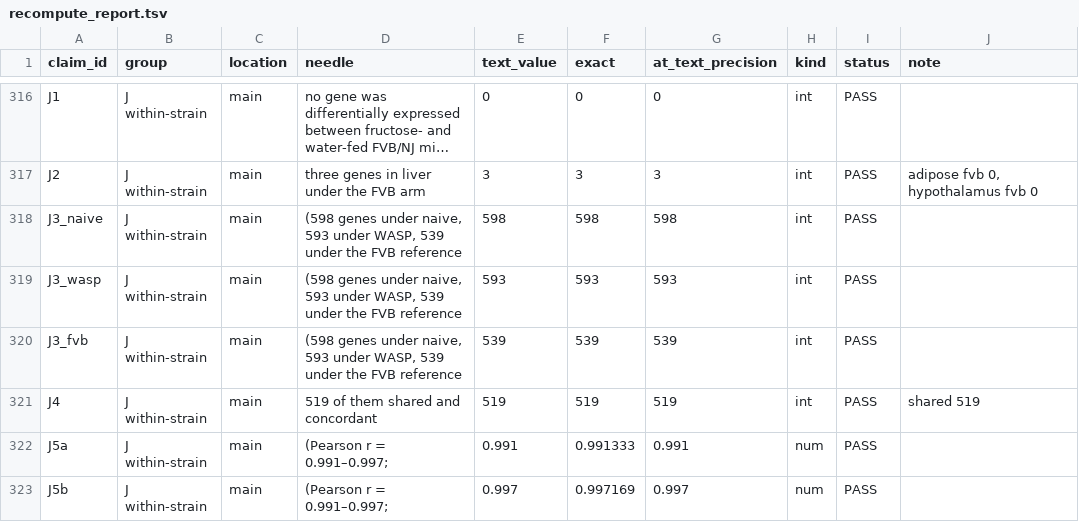
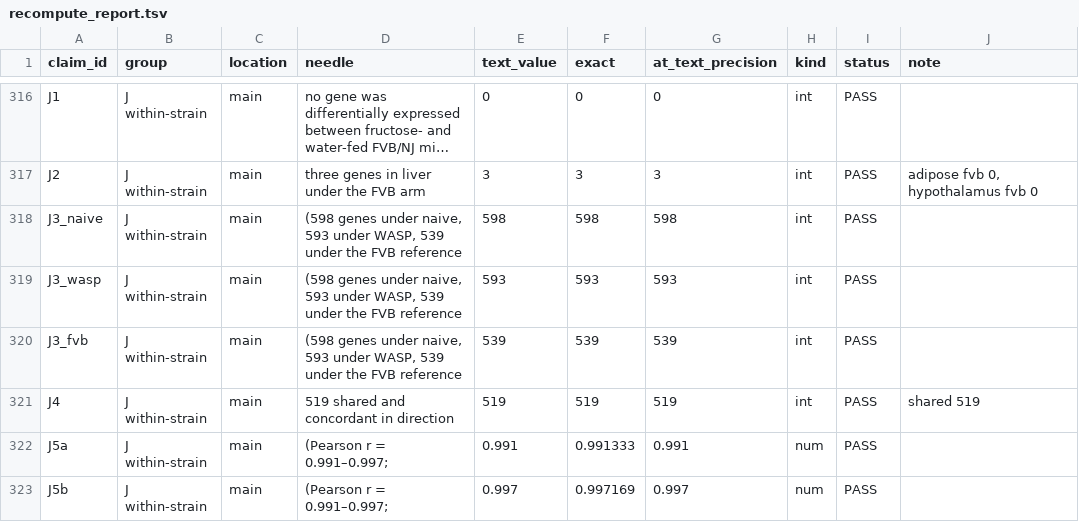
Before and after one commit to masakiwatanabe-labani/FVB-reference-bias-RNAseq, a TSV file: revision_v2/freeze/recompute_report.tsv, drawn as a sheet; only a part is shown, gaps mark what is left out; long unchanged cells end in ….

```diff
--- a/revision_v2/freeze/recompute_report.tsv
+++ b/revision_v2/freeze/recompute_report.tsv
@@ -320,3 +320,3 @@ J3_wasp	J within-strain	main	(598 genes under naive, 593 under WASP, 539 under t
 J3_fvb	J within-strain	main	(598 genes under naive, 593 under WASP, 539 under the FVB reference	539	539	539	int	PASS	
-J4	J within-strain	main	519 of them shared and concordant	519	519	519	int	PASS	shared 519
+J4	J within-strain	main	519 shared and concordant in direction	519	519	519	int	PASS	shared 519
 J5a	J within-strain	main	(Pearson r = 0.991–0.997;	0.991	0.991333	0.991	num	PASS	
```
Also changed, not shown: revision_v2/change_ledger.tsv, revision_v2/ledger_paragraph_triggers.tsv, 10 other files.
